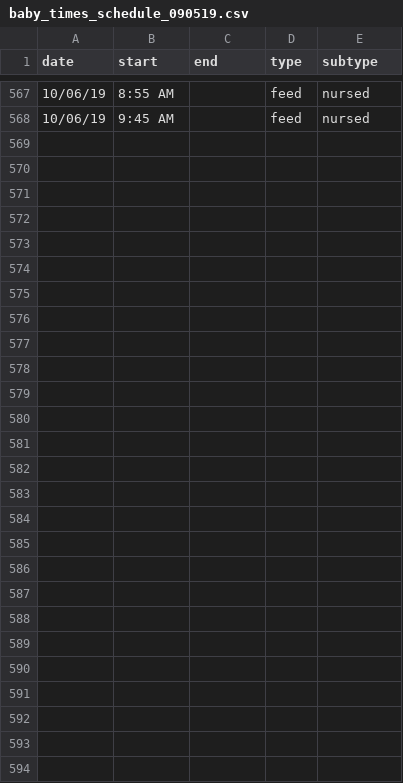
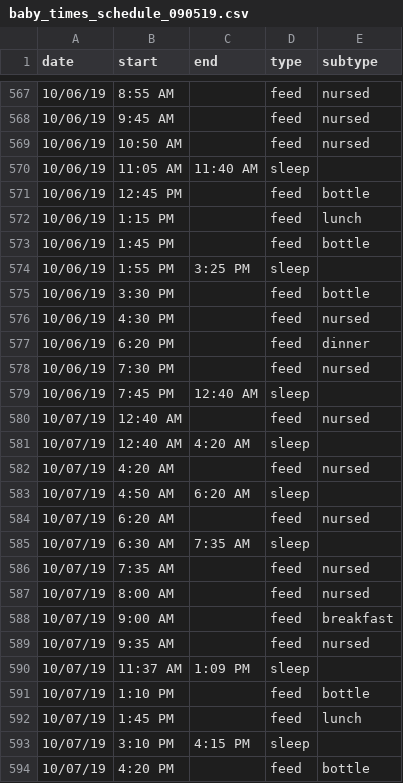
Before and after one commit to gautsi/gen-purpose-repo, a CSV file: baby_times/baby_times_schedule_090519.csv, drawn as a sheet; only a part is shown, gaps mark what is left out; the diff names each change by its address in the sheet, - before the commit and + after, or states it on an @@ line.

Commit message:
updates to baby times

```diff
--- a/baby_times/baby_times_schedule_090519.csv
+++ b/baby_times/baby_times_schedule_090519.csv
+row 569: 10/06/19 | 10:50 AM |  | feed | nursed
+row 570: 10/06/19 | 11:05 AM | 11:40 AM | sleep
+row 571: 10/06/19 | 12:45 PM |  | feed | bottle
+row 572: 10/06/19 | 1:15 PM |  | feed | lunch
+row 573: 10/06/19 | 1:45 PM |  | feed | bottle
+row 574: 10/06/19 | 1:55 PM | 3:25 PM | sleep
+row 575: 10/06/19 | 3:30 PM |  | feed | bottle
+row 576: 10/06/19 | 4:30 PM |  | feed | nursed
+row 577: 10/06/19 | 6:20 PM |  | feed | dinner
+row 578: 10/06/19 | 7:30 PM |  | feed | nursed
+row 579: 10/06/19 | 7:45 PM | 12:40 AM | sleep
+row 580: 10/07/19 | 12:40 AM |  | feed | nursed
+row 581: 10/07/19 | 12:40 AM | 4:20 AM | sleep
+row 582: 10/07/19 | 4:20 AM |  | feed | nursed
+row 583: 10/07/19 | 4:50 AM | 6:20 AM | sleep
+row 584: 10/07/19 | 6:20 AM |  | feed | nursed
+row 585: 10/07/19 | 6:30 AM | 7:35 AM | sleep
+row 586: 10/07/19 | 7:35 AM |  | feed | nursed
+row 587: 10/07/19 | 8:00 AM |  | feed | nursed
+row 588: 10/07/19 | 9:00 AM |  | feed | breakfast
+row 589: 10/07/19 | 9:35 AM |  | feed | nursed
+row 590: 10/07/19 | 11:37 AM | 1:09 PM | sleep
+row 591: 10/07/19 | 1:10 PM |  | feed | bottle
+row 592: 10/07/19 | 1:45 PM |  | feed | lunch
+row 593: 10/07/19 | 3:10 PM | 4:15 PM | sleep
+row 594: 10/07/19 | 4:20 PM |  | feed | bottle
```
